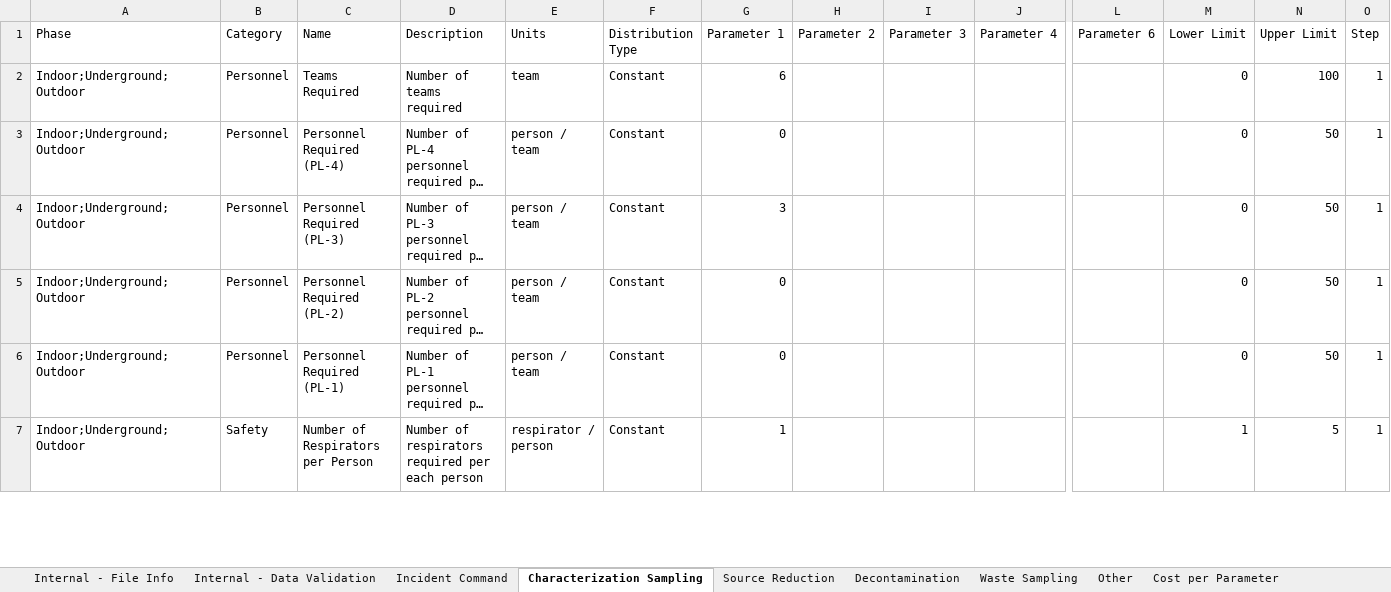
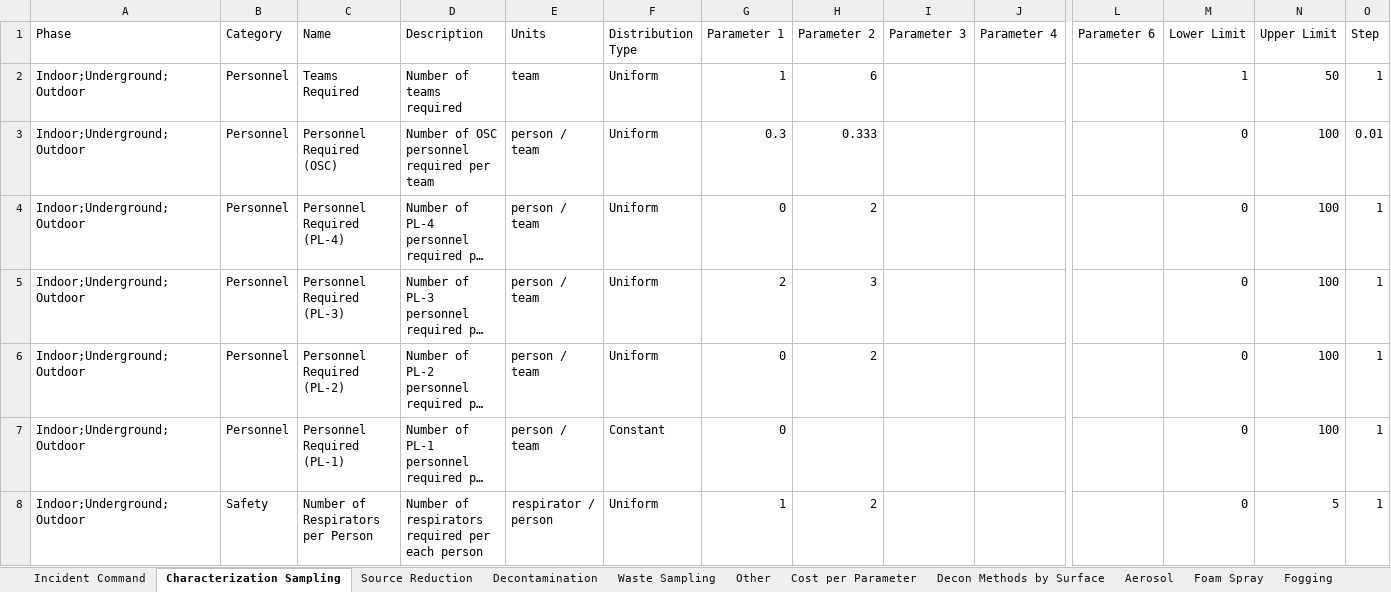
Before and after one commit to USEPA/EPADecon, an Excel workbook: InputFiles/ModifyParameters.xlsx, sheet Characterization Sampling, drawn as a sheet; only a part is shown, gaps mark what is left out; long unchanged cells end in …; values as stored, in another font and other column widths than the file's, no borders; conditional formats and table styles not drawn; addresses are those after the commit; rows hold the shown columns only; the diff covers the shown part only; the diff names each change by its address in the sheet, - before the commit and + after, or states it on an @@ line.

Commit message:
Added in baseline parameters datasheets

```diff
--- a/InputFiles/ModifyParameters.xlsx (sheet Characterization Sampling)
+++ b/InputFiles/ModifyParameters.xlsx (sheet Characterization Sampling)
@@ sheet tab hidden: Internal - File Info @@
@@ sheet tab hidden: Internal - Data Validation @@
-F2 (Distribution Type): Constant
+F2 (Distribution Type): Uniform
-G2 (Parameter 1): 6
+G2 (Parameter 1): 1
-H2 (Parameter 2): (empty)
+H2 (Parameter 2): 6
-M2 (Lower Limit): 0
+M2 (Lower Limit): 1
-N2 (Upper Limit): 100
+N2 (Upper Limit): 50
+row 3: Indoor;Underground;Outdoor | Personnel | Personnel Required (OSC) | Number of OSC personnel required per team | person / team | Uniform | 0.3 | 0.333 |  |  |  | 0 | 100 | 0.01
-F4:F6 (Distribution Type): Constant
+F4:F6 (Distribution Type): Uniform
-H4 (Parameter 2): (empty)
+H4 (Parameter 2): 2
-N4:N7 (Upper Limit): 50
+N4:N7 (Upper Limit): 100
-G5 (Parameter 1): 3
+G5 (Parameter 1): 2
-H5 (Parameter 2): (empty)
+H5 (Parameter 2): 3
-H6 (Parameter 2): (empty)
+H6 (Parameter 2): 2
-F8 (Distribution Type): Constant
+F8 (Distribution Type): Uniform
-H8 (Parameter 2): (empty)
+H8 (Parameter 2): 2
-M8 (Lower Limit): 1
+M8 (Lower Limit): 0
```
Also changed, not shown: 9 added rows, 10 removed rows, 1 moved row and 23 edited cells elsewhere in this sheet, sheet Liquid Immersion, sheet Foam Spray, sheet Fumigation, sheet Waste Sampling, sheet Source Reduction, sheet Cost per Parameter, 10 more sheets, InputFiles/DefineScenario.xlsx.
